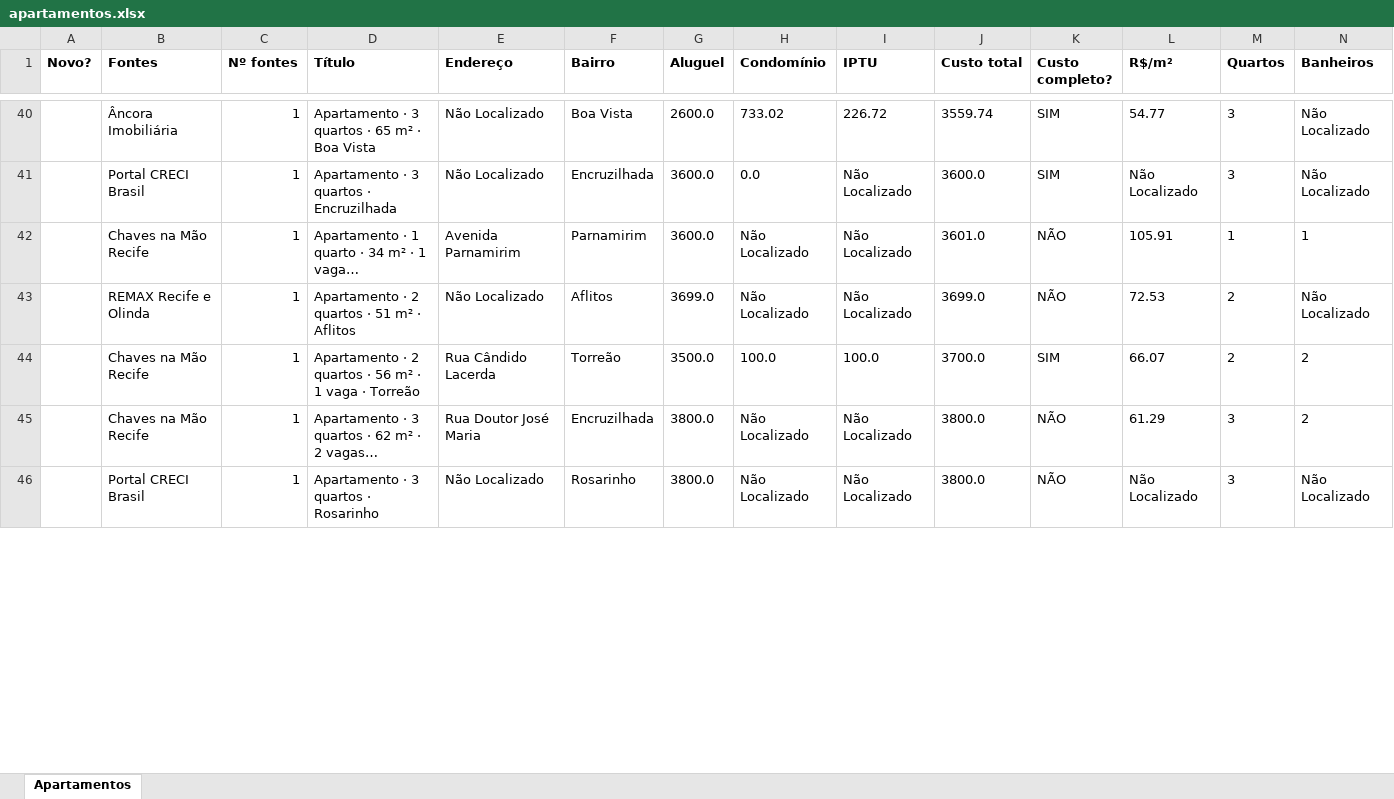
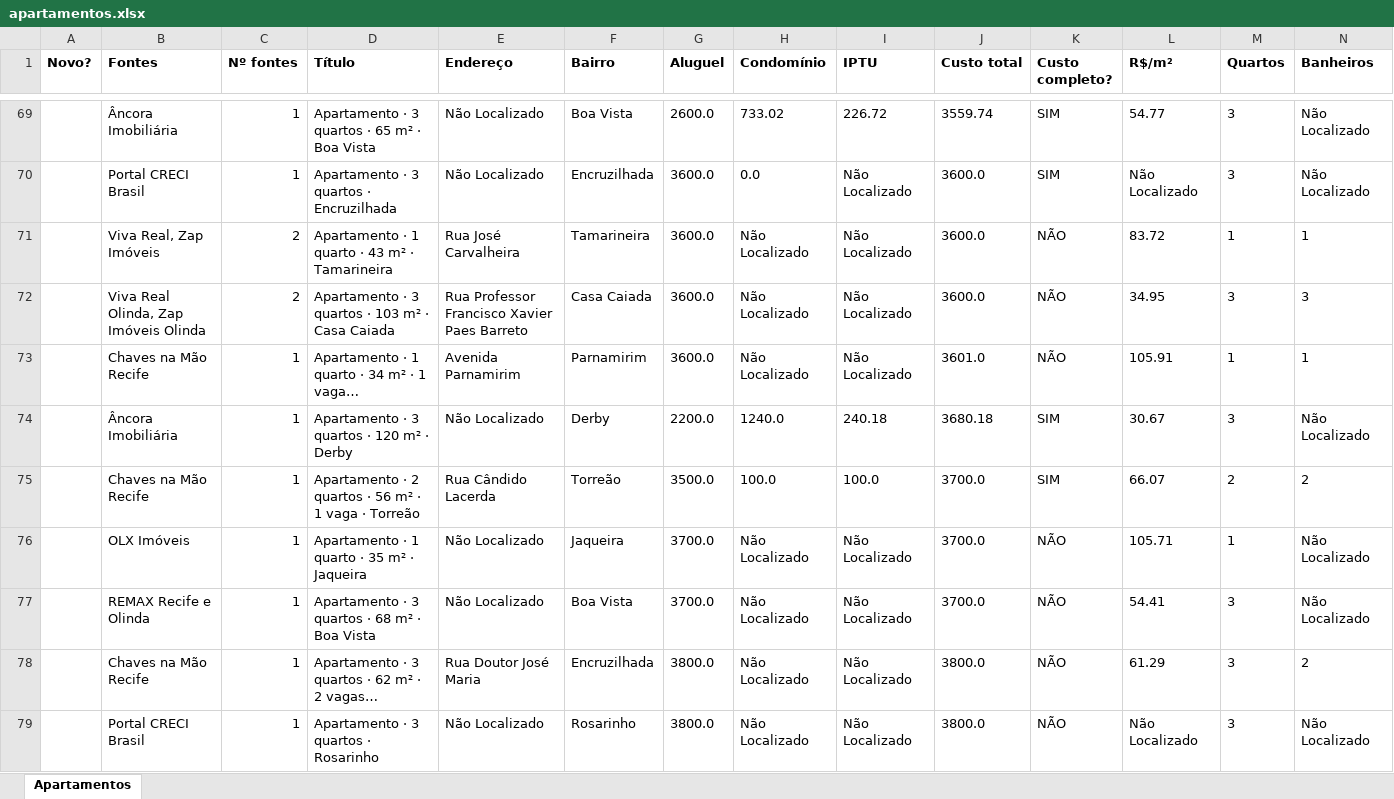
Before and after one commit to jlfig13/busca-imovel, an Excel workbook: saida/apartamentos.xlsx, sheet Apartamentos, drawn as a sheet; only a part is shown, gaps mark what is left out; long unchanged cells end in …; values as stored, in another font and other column widths than the file's, no borders; removed rows and columns are numbered as before the commit, all else as after; rows hold the shown columns only; the diff covers the shown part only; the diff names each change by its address in the sheet, - before the commit and + after, or states it on an @@ line.

```diff
--- a/saida/apartamentos.xlsx (sheet Apartamentos)
+++ b/saida/apartamentos.xlsx (sheet Apartamentos)
+row 71:  | Viva Real, Zap Imóveis | 2 | Apartamento · 1 quarto · 43 m² · Tamarineira | Rua José Carvalheira | Tamarineira | 3600.0 | Não Localizado | Não Localizado | 3600.0 | NÃO | 83.72 | 1 | 1
+row 72:  | Viva Real Olinda, Zap Imóveis Olinda | 2 | Apartamento · 3 quartos · 103 m² · Casa Caiada | Rua Professor Francisco Xavier Paes Barreto | Casa Caiada | 3600.0 | Não Localizado | Não Localizado | 3600.0 | NÃO | 34.95 | 3 | 3
-row 43:  | REMAX Recife e Olinda | 1 | Apartamento · 2 quartos · 51 m² · Aflitos | Não Localizado | Aflitos | 3699.0 | Não Localizado | Não Localizado | 3699.0 | NÃO | 72.53 | 2 | Não Localizado
+row 74:  | Âncora Imobiliária | 1 | Apartamento · 3 quartos · 120 m² · Derby | Não Localizado | Derby | 2200.0 | 1240.0 | 240.18 | 3680.18 | SIM | 30.67 | 3 | Não Localizado
+row 76:  | OLX Imóveis | 1 | Apartamento · 1 quarto · 35 m² · Jaqueira | Não Localizado | Jaqueira | 3700.0 | Não Localizado | Não Localizado | 3700.0 | NÃO | 105.71 | 1 | Não Localizado
+row 77:  | REMAX Recife e Olinda | 1 | Apartamento · 3 quartos · 68 m² · Boa Vista | Não Localizado | Boa Vista | 3700.0 | Não Localizado | Não Localizado | 3700.0 | NÃO | 54.41 | 3 | Não Localizado
```
Also changed, not shown: 40 added rows, 5 removed rows and 23 edited cells elsewhere in this sheet, 1 other file.
